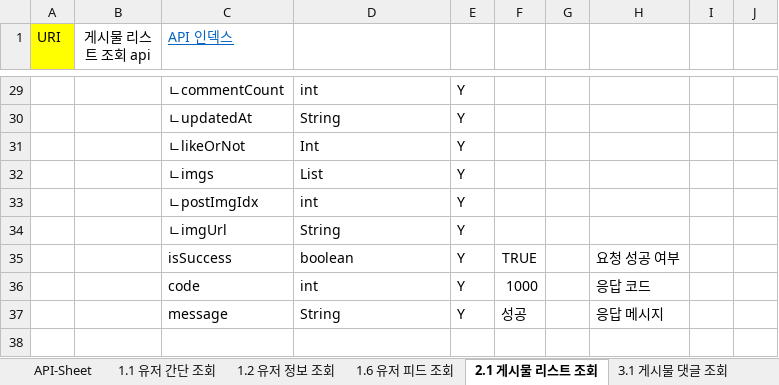
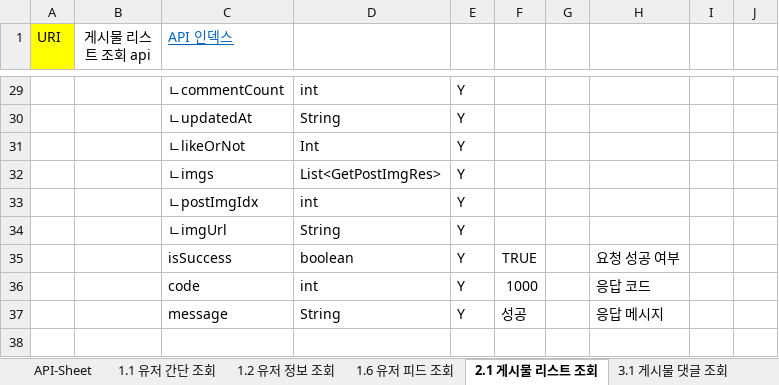
Before and after one commit to 60jong/UMC, an Excel workbook: api명세서.xlsx, sheet 2.1 게시물 리스트 조회, drawn as a sheet; only a part is shown, gaps mark what is left out; values as stored, in another font and other column widths than the file's, no borders; the diff names each change by its address in the sheet, - before the commit and + after, or states it on an @@ line.

Commit message:
1.1 유저 간단 조회 1.2 유저 정보 조회 1.6 유저 피드 조회 API명세서 & 구현

```diff
--- a/api명세서.xlsx (sheet 2.1 게시물 리스트 조회)
+++ b/api명세서.xlsx (sheet 2.1 게시물 리스트 조회)
-D32: List
+D32: List<GetPostImgRes>
```
Also changed, not shown: 14 other files.
